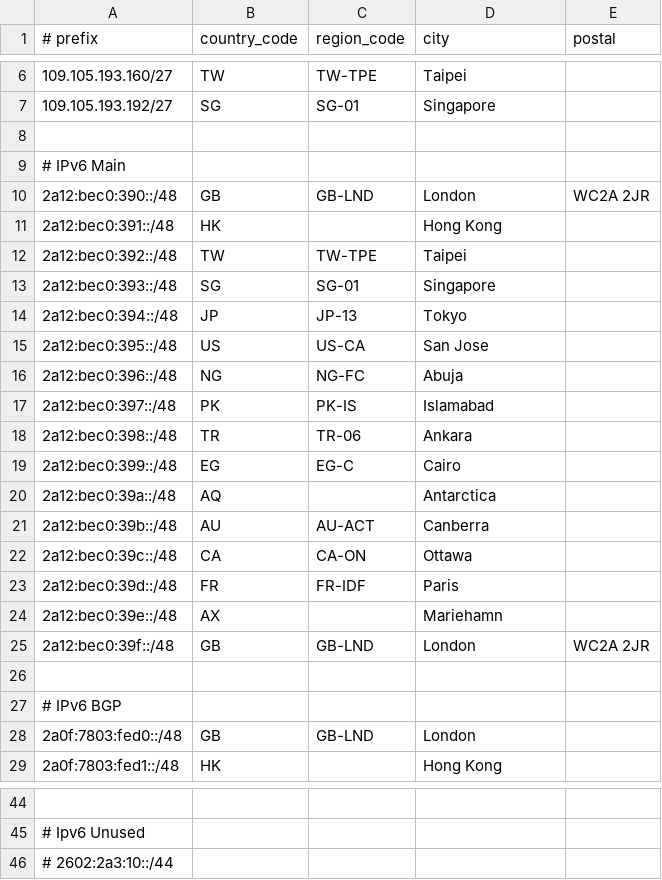
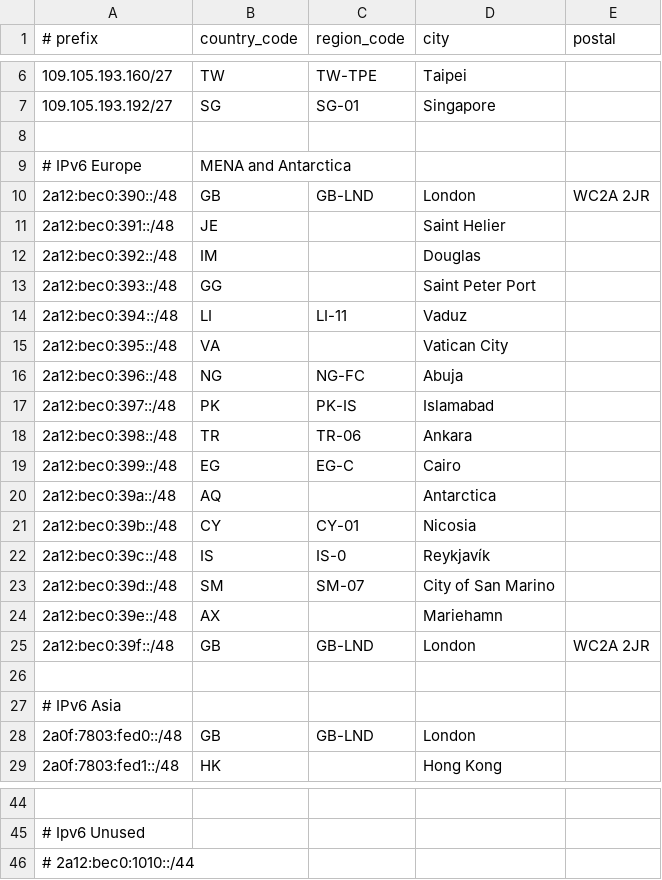
Before and after one commit to Haruka-Network/geofeed, a CSV file: all.csv, drawn as a sheet; only a part is shown, gaps mark what is left out; the diff covers the shown part only.

```diff
--- a/all.csv
+++ b/all.csv
@@ -8,9 +8,9 @@
 
-# IPv6 Main
+# IPv6 Europe, MENA and Antarctica
 2a12:bec0:390::/48,GB,GB-LND,London,WC2A 2JR
-2a12:bec0:391::/48,HK,,Hong Kong,
-2a12:bec0:392::/48,TW,TW-TPE,Taipei,
-2a12:bec0:393::/48,SG,SG-01,Singapore,
-2a12:bec0:394::/48,JP,JP-13,Tokyo,
-2a12:bec0:395::/48,US,US-CA,San Jose,
+2a12:bec0:391::/48,JE,,Saint Helier,
+2a12:bec0:392::/48,IM,,Douglas,
+2a12:bec0:393::/48,GG,,Saint Peter Port,
+2a12:bec0:394::/48,LI,LI-11,Vaduz,
+2a12:bec0:395::/48,VA,,Vatican City,
 2a12:bec0:396::/48,NG,NG-FC,Abuja,
@@ -20,5 +20,5 @@
 2a12:bec0:39a::/48,AQ,,Antarctica,
-2a12:bec0:39b::/48,AU,AU-ACT,Canberra,
-2a12:bec0:39c::/48,CA,CA-ON,Ottawa,
-2a12:bec0:39d::/48,FR,FR-IDF,Paris,
+2a12:bec0:39b::/48,CY,CY-01,Nicosia,
+2a12:bec0:39c::/48,IS,IS-0,Reykjavík,
+2a12:bec0:39d::/48,SM,SM-07,City of San Marino,
 2a12:bec0:39e::/48,AX,,Mariehamn,
@@ -26,3 +26,3 @@
 
-# IPv6 BGP
+# IPv6 Asia
 2a0f:7803:fed0::/48,GB,GB-LND,London,
@@ -45,2 +45,2 @@
 # Ipv6 Unused
-# 2602:2a3:10::/44
+# 2a12:bec0:1010::/44
```
Also changed, not shown: 32 edited cells elsewhere in this file.
